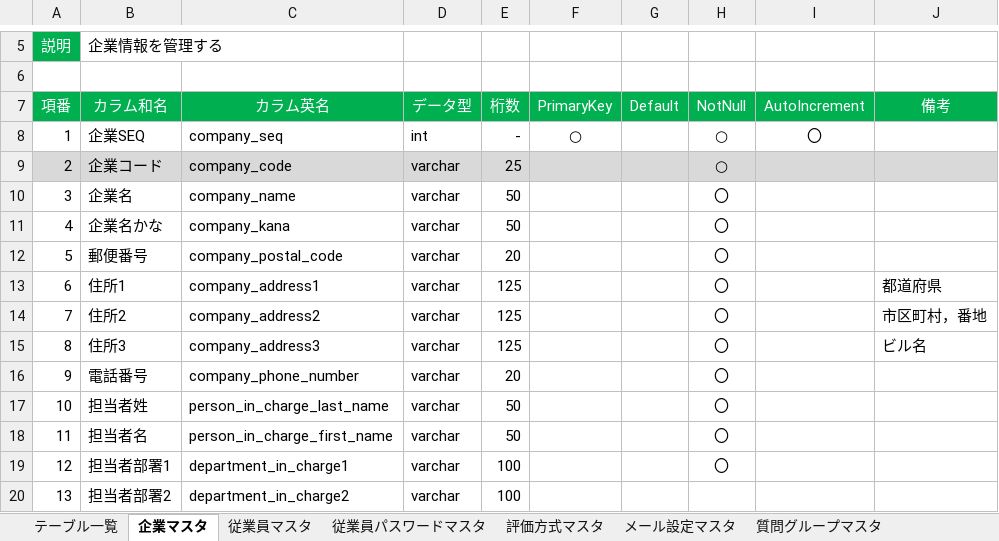
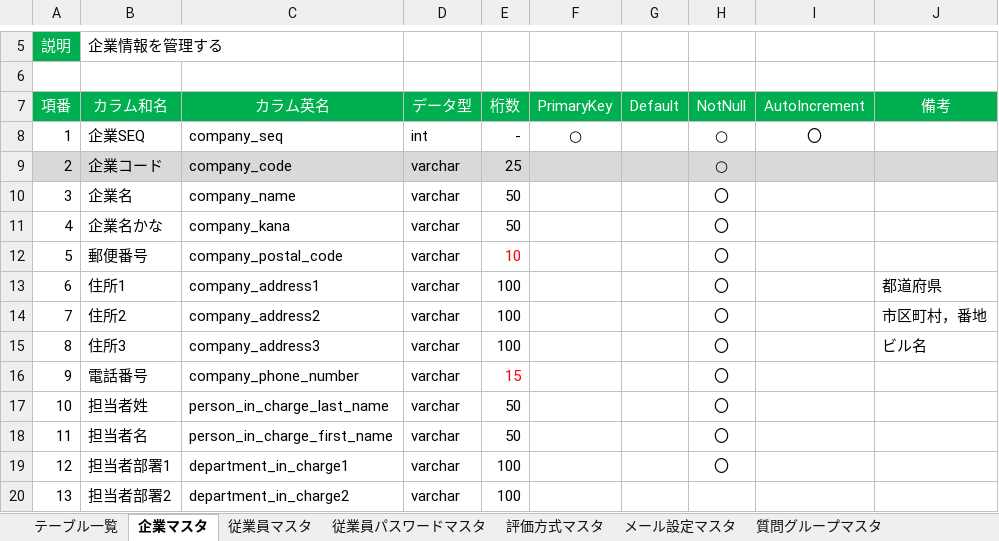
Before and after one commit to TetsujiFurukawa/Sanrokumaru, an Excel workbook: 01_document/DB定義書.xlsx, sheet 企業マスタ, drawn as a sheet; only a part is shown, gaps mark what is left out; values as stored, in another font and other column widths than the file's, no borders; the diff names each change by its address in the sheet, - before the commit and + after, or states it on an @@ line.

```diff
--- a/01_document/DB定義書.xlsx (sheet 企業マスタ)
+++ b/01_document/DB定義書.xlsx (sheet 企業マスタ)
-E12 (桁数): 20
+E12 (桁数): 10
-E12 text colour: black
+E12 text colour: #FF0000
-E13:E15 (桁数): 125
+E13:E15 (桁数): 100
-E16 (桁数): 20
+E16 (桁数): 15
-E16 text colour: black
+E16 text colour: #FF0000
```
Also changed, not shown: 01_document/画面定義書.xlsx.
